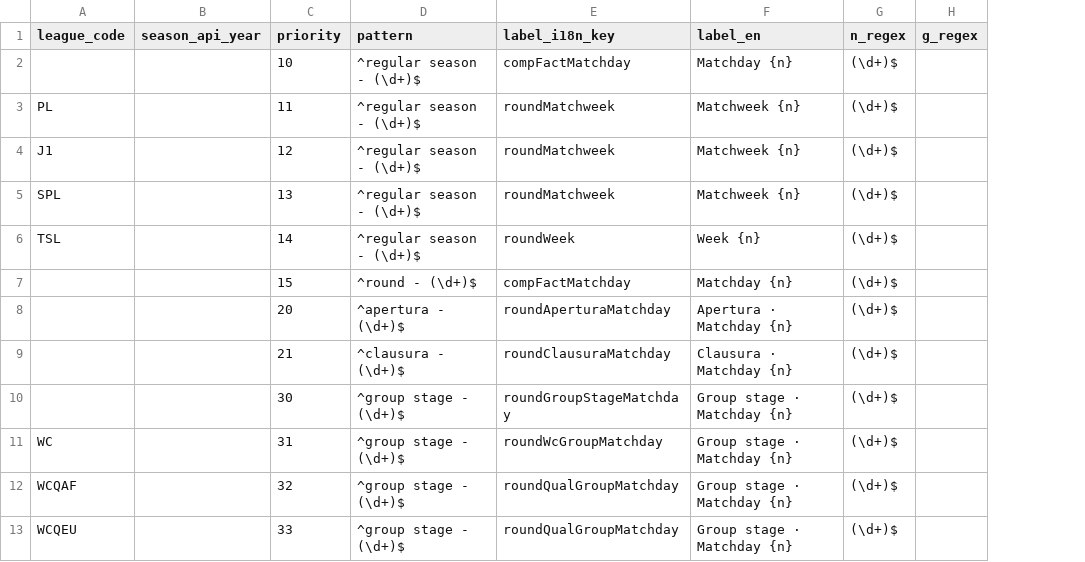
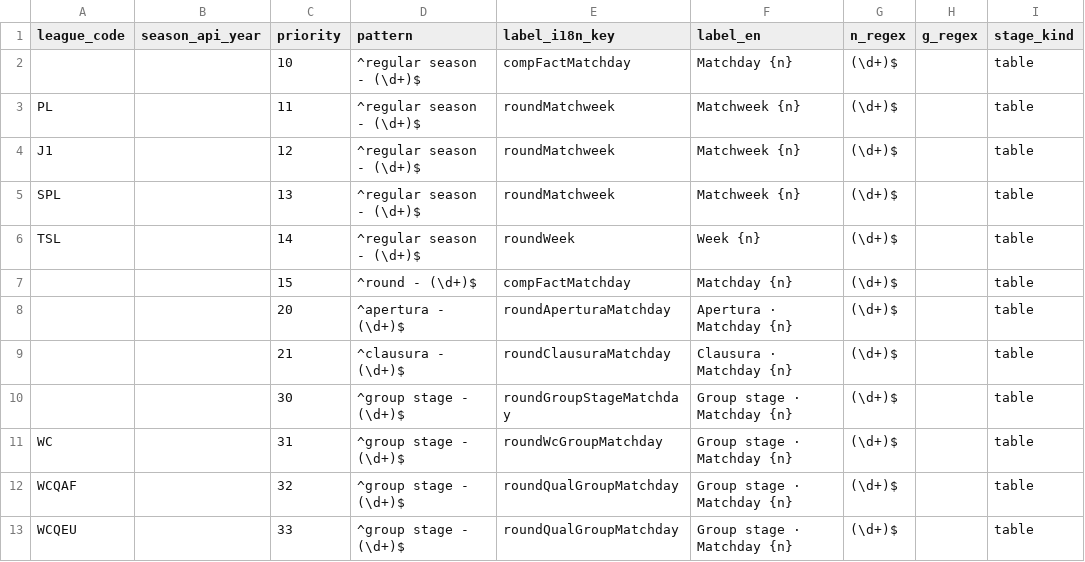
Before and after one commit to ramialfahham/football-data-pipeline, a CSV file: dbt_project/seeds/round_names.csv, drawn as a sheet; only a part is shown; the diff names each change by its address in the sheet, - before the commit and + after, or states it on an @@ line.

```diff
--- a/dbt_project/seeds/round_names.csv
+++ b/dbt_project/seeds/round_names.csv
+column I (stage_kind), rows 2-13: all table
```
Also changed, not shown: 17 other files.
